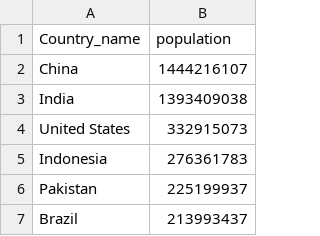
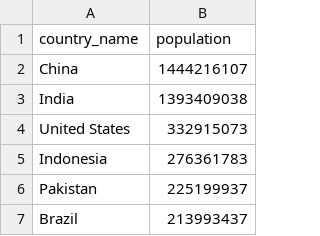
Before and after one commit to UCB-Psychology-QuACK/site, a CSV file: QuACK2021/Week4/data/population.csv, drawn as a sheet; only a part is shown.

Commit message:
Update population.csv

```diff
--- a/QuACK2021/Week4/data/population.csv
+++ b/QuACK2021/Week4/data/population.csv
@@ -1,2 +1,2 @@
-Country_name,population
+country_name,population
 China,1444216107
```
